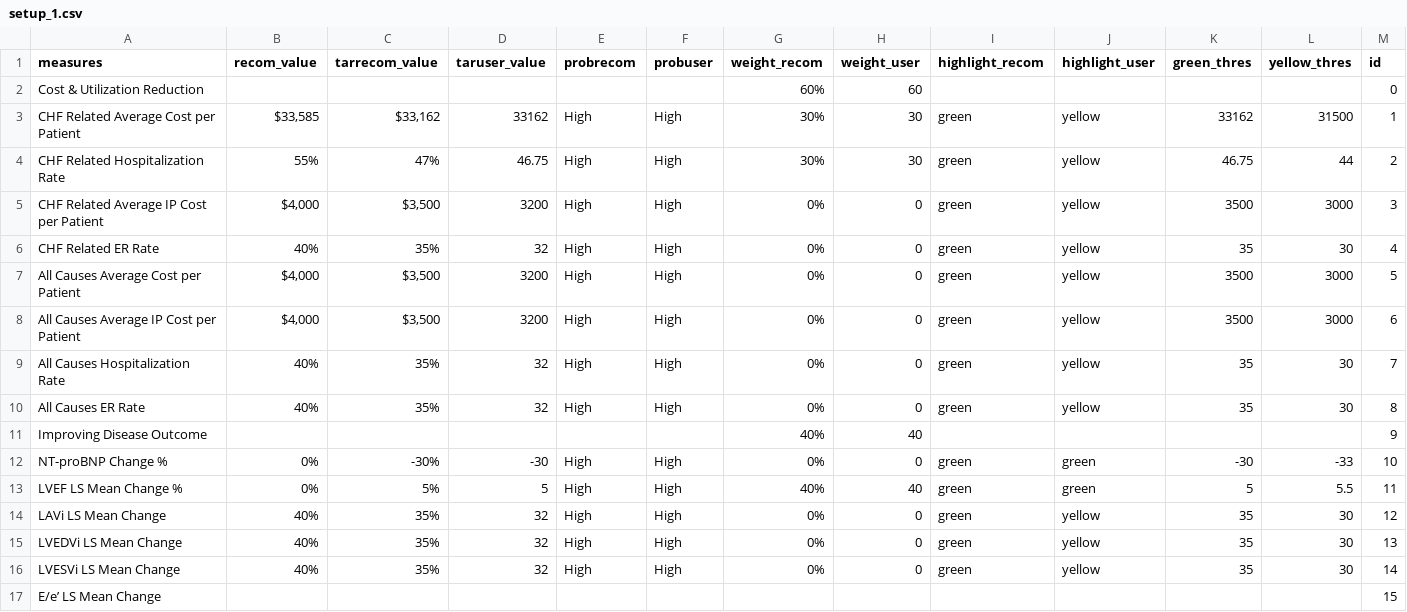
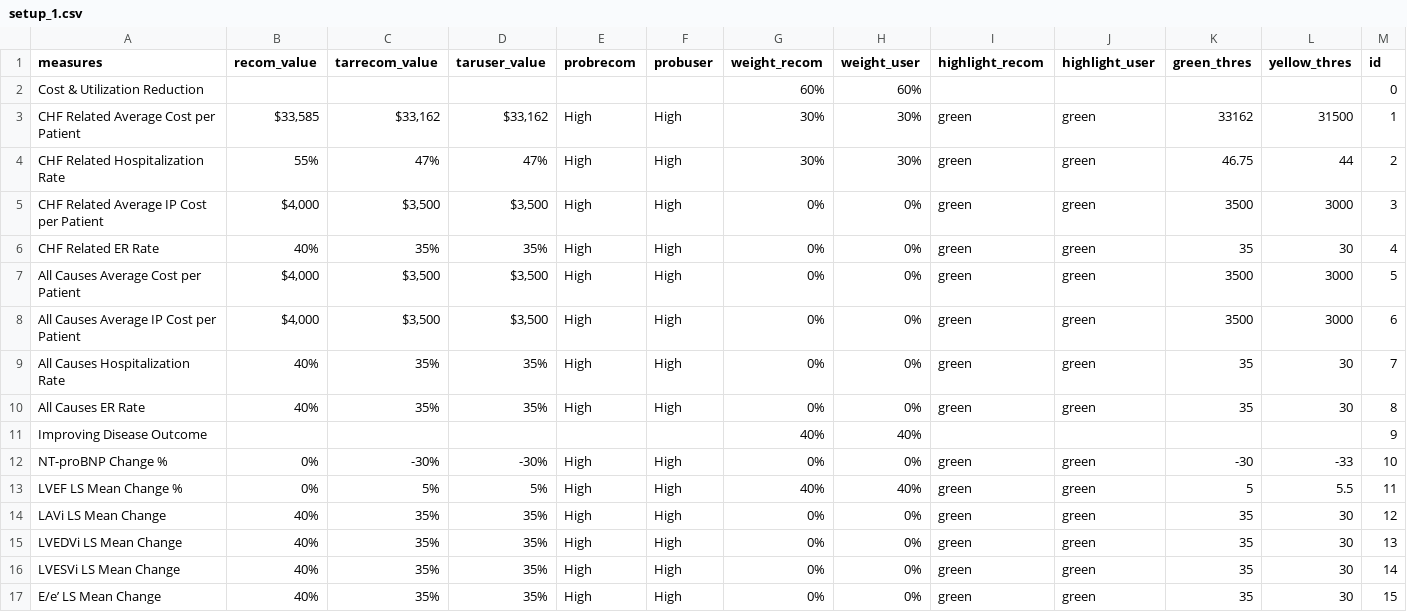
Before and after one commit to OHL-tmp/VBP-report-demo-test, a CSV file: data/setup_1.csv, drawn as a sheet; only a part is shown; the diff covers the shown part only.

```diff
--- a/data/setup_1.csv
+++ b/data/setup_1.csv
@@ -1,17 +1,17 @@
 measures,recom_value,tarrecom_value,taruser_value,probrecom,probuser,weight_recom,weight_user,highlight_recom,highlight_user,green_thres,yellow_thres,id
-Cost & Utilization Reduction,,,,,,60%,60,,,,,0
-CHF Related Average Cost per Patient,"$33,585 ","$33,162 ",33162,High,High,30%,30,green,yellow,33162,31500,1
-CHF Related Hospitalization Rate,55%,47%,46.75,High,High,30%,30,green,yellow,46.75,44,2
-CHF Related Average IP Cost per Patient ,"$4,000 ","$3,500 ",3200,High,High,0%,0,green,yellow,3500,3000,3
-CHF Related ER Rate,40%,35%,32,High,High,0%,0,green,yellow,35,30,4
-All Causes Average Cost per Patient,"$4,000 ","$3,500 ",3200,High,High,0%,0,green,yellow,3500,3000,5
-All Causes Average IP Cost per Patient,"$4,000 ","$3,500 ",3200,High,High,0%,0,green,yellow,3500,3000,6
-All Causes Hospitalization Rate,40%,35%,32,High,High,0%,0,green,yellow,35,30,7
-All Causes ER Rate,40%,35%,32,High,High,0%,0,green,yellow,35,30,8
-Improving Disease Outcome,,,,,,40%,40,,,,,9
-NT-proBNP Change %,0%,-30%,-30,High,High,0%,0,green,green,-30,-33,10
-LVEF LS Mean Change %,0%,5%,5,High,High,40%,40,green,green,5,5.5,11
-LAVi LS Mean Change,40%,35%,32,High,High,0%,0,green,yellow,35,30,12
-LVEDVi LS Mean Change,40%,35%,32,High,High,0%,0,green,yellow,35,30,13
-LVESVi LS Mean Change,40%,35%,32,High,High,0%,0,green,yellow,35,30,14
-E/e’ LS Mean Change,,,,,,,,,,,,15
+Cost & Utilization Reduction,,,,,,60%,60%,,,,,0
+CHF Related Average Cost per Patient,"$33,585 ","$33,162 ","$33,162 ",High,High,30%,30%,green,green,33162,31500,1
+CHF Related Hospitalization Rate,55%,47%,47%,High,High,30%,30%,green,green,46.75,44,2
+CHF Related Average IP Cost per Patient ,"$4,000 ","$3,500 ","$3,500 ",High,High,0%,0%,green,green,3500,3000,3
+CHF Related ER Rate,40%,35%,35%,High,High,0%,0%,green,green,35,30,4
+All Causes Average Cost per Patient,"$4,000 ","$3,500 ","$3,500 ",High,High,0%,0%,green,green,3500,3000,5
+All Causes Average IP Cost per Patient,"$4,000 ","$3,500 ","$3,500 ",High,High,0%,0%,green,green,3500,3000,6
+All Causes Hospitalization Rate,40%,35%,35%,High,High,0%,0%,green,green,35,30,7
+All Causes ER Rate,40%,35%,35%,High,High,0%,0%,green,green,35,30,8
+Improving Disease Outcome,,,,,,40%,40%,,,,,9
+NT-proBNP Change %,0%,-30%,-30%,High,High,0%,0%,green,green,-30,-33,10
+LVEF LS Mean Change %,0%,5%,5%,High,High,40%,40%,green,green,5,5.5,11
+LAVi LS Mean Change,40%,35%,35%,High,High,0%,0%,green,green,35,30,12
+LVEDVi LS Mean Change,40%,35%,35%,High,High,0%,0%,green,green,35,30,13
+LVESVi LS Mean Change,40%,35%,35%,High,High,0%,0%,green,green,35,30,14
+E/e’ LS Mean Change,40%,35%,35%,High,High,0%,0%,green,green,35,30,15
```
Also changed, not shown: 44 edited cells elsewhere in this file, data/setup_2.csv, 3 other files.
